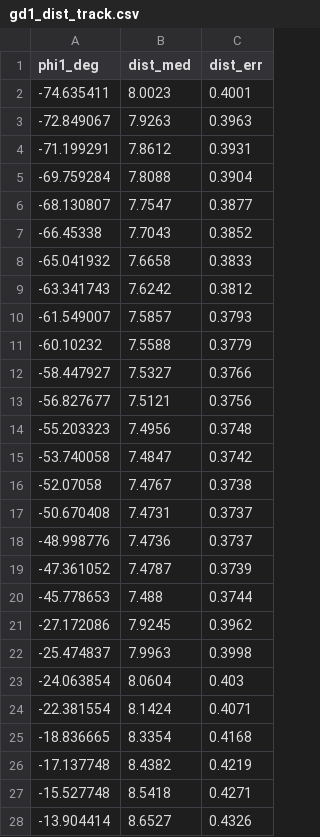
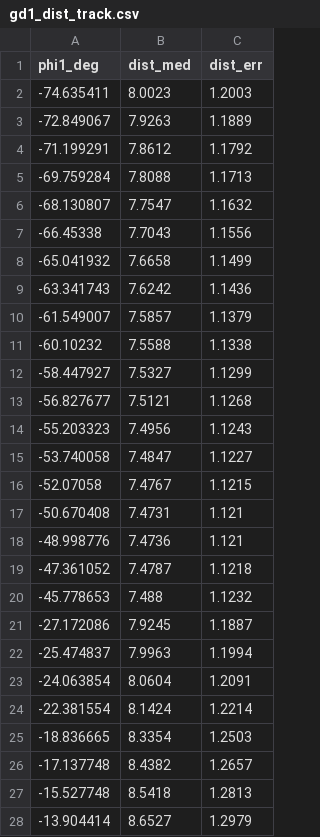
Before and after one commit to harald936/mw-halo-rotation, a CSV file: data/gd1/gd1_dist_track.csv, drawn as a sheet; only a part is shown; the diff covers the shown part only.

```diff
--- a/data/gd1/gd1_dist_track.csv
+++ b/data/gd1/gd1_dist_track.csv
@@ -1,28 +1,28 @@
 phi1_deg,dist_med,dist_err
--74.635411,8.0023,0.4001
--72.849067,7.9263,0.3963
--71.199291,7.8612,0.3931
--69.759284,7.8088,0.3904
--68.130807,7.7547,0.3877
--66.45338,7.7043,0.3852
--65.041932,7.6658,0.3833
--63.341743,7.6242,0.3812
--61.549007,7.5857,0.3793
--60.10232,7.5588,0.3779
--58.447927,7.5327,0.3766
--56.827677,7.5121,0.3756
--55.203323,7.4956,0.3748
--53.740058,7.4847,0.3742
--52.07058,7.4767,0.3738
--50.670408,7.4731,0.3737
--48.998776,7.4736,0.3737
--47.361052,7.4787,0.3739
--45.778653,7.488,0.3744
--27.172086,7.9245,0.3962
--25.474837,7.9963,0.3998
--24.063854,8.0604,0.403
--22.381554,8.1424,0.4071
--18.836665,8.3354,0.4168
--17.137748,8.4382,0.4219
--15.527748,8.5418,0.4271
--13.904414,8.6527,0.4326
+-74.635411,8.0023,1.2003
+-72.849067,7.9263,1.1889
+-71.199291,7.8612,1.1792
+-69.759284,7.8088,1.1713
+-68.130807,7.7547,1.1632
+-66.45338,7.7043,1.1556
+-65.041932,7.6658,1.1499
+-63.341743,7.6242,1.1436
+-61.549007,7.5857,1.1379
+-60.10232,7.5588,1.1338
+-58.447927,7.5327,1.1299
+-56.827677,7.5121,1.1268
+-55.203323,7.4956,1.1243
+-53.740058,7.4847,1.1227
+-52.07058,7.4767,1.1215
+-50.670408,7.4731,1.121
+-48.998776,7.4736,1.121
+-47.361052,7.4787,1.1218
+-45.778653,7.488,1.1232
+-27.172086,7.9245,1.1887
+-25.474837,7.9963,1.1994
+-24.063854,8.0604,1.2091
+-22.381554,8.1424,1.2214
+-18.836665,8.3354,1.2503
+-17.137748,8.4382,1.2657
+-15.527748,8.5418,1.2813
+-13.904414,8.6527,1.2979
```
Also changed, not shown: 9 edited cells elsewhere in this file, 2 other files.
